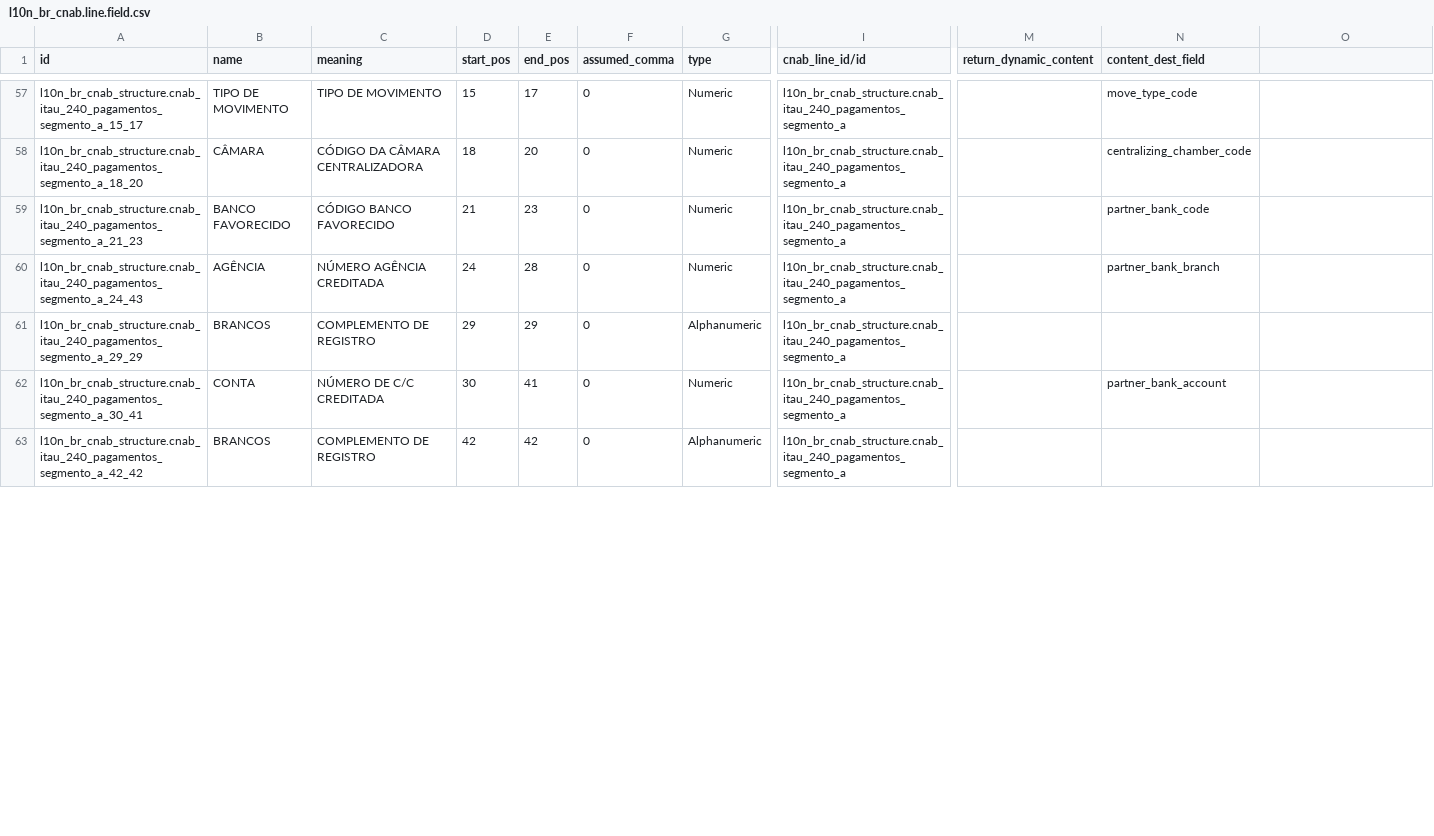
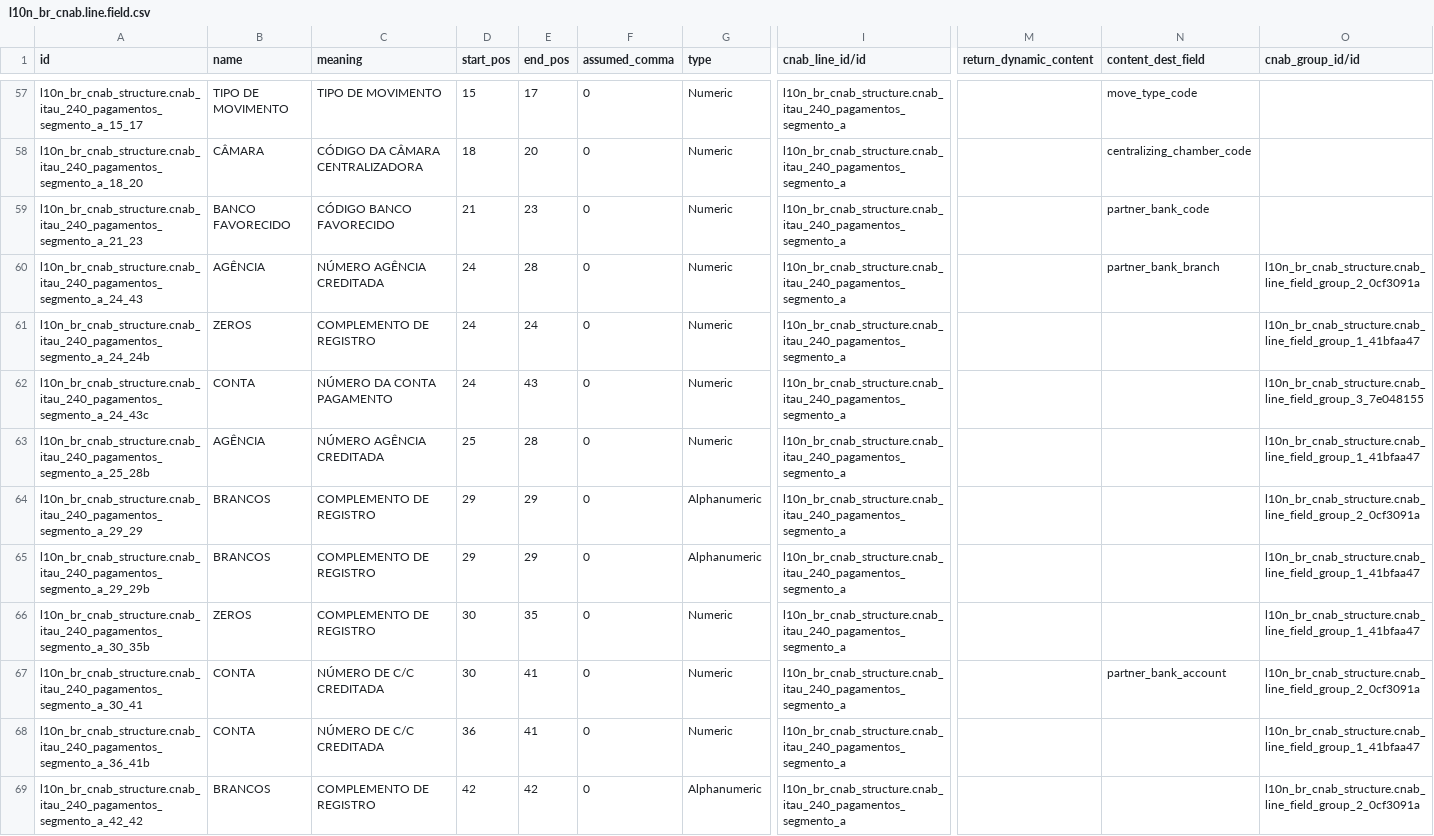
Before and after one commit to felipemotter/l10n-brazil, a CSV file: l10n_br_cnab_structure/data/l10n_br_cnab.line.field.csv, drawn as a sheet; only a part is shown, gaps mark what is left out; addresses are those after the commit; rows hold the shown columns only; the diff covers the shown part only; the diff names each change by its address in the sheet, - before the commit and + after, or states it on an @@ line.

Commit message:
[IMP] cnab: add group data

```diff
--- a/l10n_br_cnab_structure/data/l10n_br_cnab.line.field.csv
+++ b/l10n_br_cnab_structure/data/l10n_br_cnab.line.field.csv
-O1: (empty)
+O1: cnab_group_id/id
-O60 (cnab_group_id/id): (empty)
+O60 (cnab_group_id/id): l10n_br_cnab_structure.cnab_line_field_group_2_0cf3091a
+row 61: l10n_br_cnab_structure.cnab_itau_240_pagamentos_segmento_a_24_24b | ZEROS | COMPLEMENTO DE REGISTRO | 24 | 24 | 0 | Numeric | l10n_br_cnab_structure.cnab_itau_240_pagamentos_segmento_a |  |  | l10n_br_cnab_structure.cnab_line_field_group_1_41bfaa47
+row 62: l10n_br_cnab_structure.cnab_itau_240_pagamentos_segmento_a_24_43c | CONTA | NÚMERO DA CONTA PAGAMENTO | 24 | 43 | 0 | Numeric | l10n_br_cnab_structure.cnab_itau_240_pagamentos_segmento_a |  |  | l10n_br_cnab_structure.cnab_line_field_group_3_7e048155
+row 63: l10n_br_cnab_structure.cnab_itau_240_pagamentos_segmento_a_25_28b | AGÊNCIA | NÚMERO AGÊNCIA CREDITADA | 25 | 28 | 0 | Numeric | l10n_br_cnab_structure.cnab_itau_240_pagamentos_segmento_a |  |  | l10n_br_cnab_structure.cnab_line_field_group_1_41bfaa47
-O64 (cnab_group_id/id): (empty)
+O64 (cnab_group_id/id): l10n_br_cnab_structure.cnab_line_field_group_2_0cf3091a
+row 65: l10n_br_cnab_structure.cnab_itau_240_pagamentos_segmento_a_29_29b | BRANCOS | COMPLEMENTO DE REGISTRO | 29 | 29 | 0 | Alphanumeric | l10n_br_cnab_structure.cnab_itau_240_pagamentos_segmento_a |  |  | l10n_br_cnab_structure.cnab_line_field_group_1_41bfaa47
+row 66: l10n_br_cnab_structure.cnab_itau_240_pagamentos_segmento_a_30_35b | ZEROS | COMPLEMENTO DE REGISTRO | 30 | 35 | 0 | Numeric | l10n_br_cnab_structure.cnab_itau_240_pagamentos_segmento_a |  |  | l10n_br_cnab_structure.cnab_line_field_group_1_41bfaa47
-O67 (cnab_group_id/id): (empty)
+O67 (cnab_group_id/id): l10n_br_cnab_structure.cnab_line_field_group_2_0cf3091a
+row 68: l10n_br_cnab_structure.cnab_itau_240_pagamentos_segmento_a_36_41b | CONTA | NÚMERO DE C/C CREDITADA | 36 | 41 | 0 | Numeric | l10n_br_cnab_structure.cnab_itau_240_pagamentos_segmento_a |  |  | l10n_br_cnab_structure.cnab_line_field_group_1_41bfaa47
-O69 (cnab_group_id/id): (empty)
+O69 (cnab_group_id/id): l10n_br_cnab_structure.cnab_line_field_group_2_0cf3091a
```
Also changed, not shown: 4 added rows and 5 edited cells elsewhere in this file, 5 other files.
